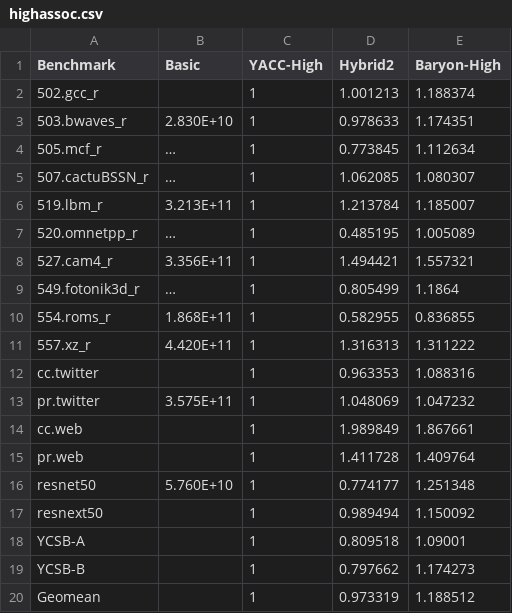
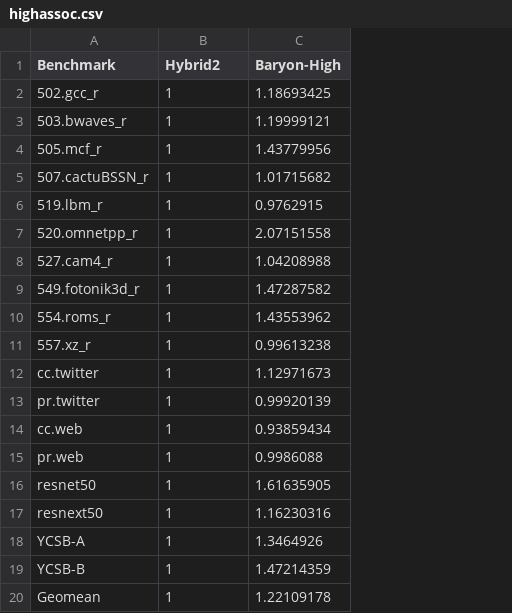
Before and after one commit to WANGHanshuo1220/data-repo-isca22-baryon, a CSV file: 1_performance/highassoc.csv, drawn as a sheet; removed rows and columns are numbered as before the commit, all else as after; the diff names each change by its address in the sheet, - before the commit and + after, or states it on an @@ line.

```diff
--- a/1_performance/highassoc.csv
+++ b/1_performance/highassoc.csv
-column B (Basic), rows 3-16: 2.830E+10 | … | … | 3.213E+11 | … | 3.356E+11 | … | 1.868E+11 | 4.420E+11 |  | 3.575E+11 |  |  | 5.760E+10
-column D (Hybrid2), rows 2-20: 1.001213 | 0.978633 | 0.773845 | 1.062085 | 1.213784 | 0.485195 | 1.494421 | 0.805499 | 0.582955 | 1.316313 | 0.963353 | 1.048069 | 1.989849 | 1.411728 | 0.774177 | 0.989494 | 0.809518 | 0.797662 | 0.973319
-B1: YACC-High
+B1: Hybrid2
-C2 (Baryon-High): 1.188374
+C2 (Baryon-High): 1.18693425
-C3 (Baryon-High): 1.174351
+C3 (Baryon-High): 1.19999121
-C4 (Baryon-High): 1.112634
+C4 (Baryon-High): 1.43779956
-C5 (Baryon-High): 1.080307
+C5 (Baryon-High): 1.01715682
-C6 (Baryon-High): 1.185007
+C6 (Baryon-High): 0.9762915
-C7 (Baryon-High): 1.005089
+C7 (Baryon-High): 2.07151558
-C8 (Baryon-High): 1.557321
+C8 (Baryon-High): 1.04208988
-C9 (Baryon-High): 1.1864
+C9 (Baryon-High): 1.47287582
-C10 (Baryon-High): 0.836855
+C10 (Baryon-High): 1.43553962
-C11 (Baryon-High): 1.311222
+C11 (Baryon-High): 0.99613238
-C12 (Baryon-High): 1.088316
+C12 (Baryon-High): 1.12971673
-C13 (Baryon-High): 1.047232
+C13 (Baryon-High): 0.99920139
-C14 (Baryon-High): 1.867661
+C14 (Baryon-High): 0.93859434
-C15 (Baryon-High): 1.409764
+C15 (Baryon-High): 0.9986088
-C16 (Baryon-High): 1.251348
+C16 (Baryon-High): 1.61635905
-C17 (Baryon-High): 1.150092
+C17 (Baryon-High): 1.16230316
-C18 (Baryon-High): 1.09001
+C18 (Baryon-High): 1.3464926
-C19 (Baryon-High): 1.174273
+C19 (Baryon-High): 1.47214359
-C20 (Baryon-High): 1.188512
+C20 (Baryon-High): 1.22109178
```
Also changed, not shown: 1_performance/hitrate.csv, 1_performance/lowassoc.csv, 21 other files.
